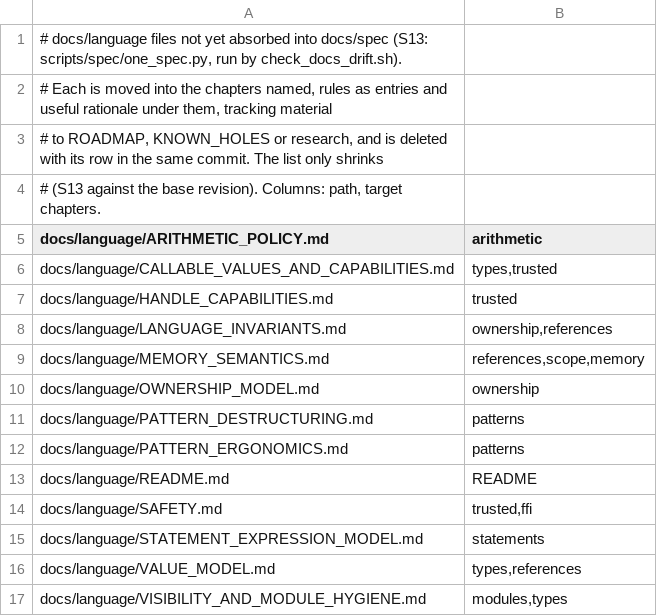
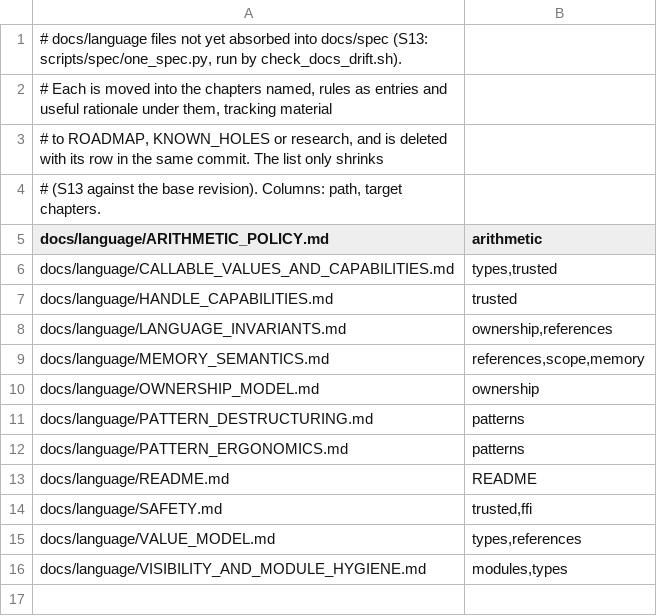
Before and after one commit to unbalancedparentheses/concrete2, a TSV file: docs/spec/unabsorbed.tsv, drawn as a sheet; the diff names each change by its address in the sheet, - before the commit and + after, or states it on an @@ line.

Commit message:
spec: absorb the live rationale of docs/language/STATEMENT_EXPRESSION_MODEL.md into STMT-4 and STMT-8, and archive the design record under docs/archive/design-records

```diff
--- a/docs/spec/unabsorbed.tsv
+++ b/docs/spec/unabsorbed.tsv
-row 15: docs/language/STATEMENT_EXPRESSION_MODEL.md | statements
```
Also changed, not shown: 16 other files.
